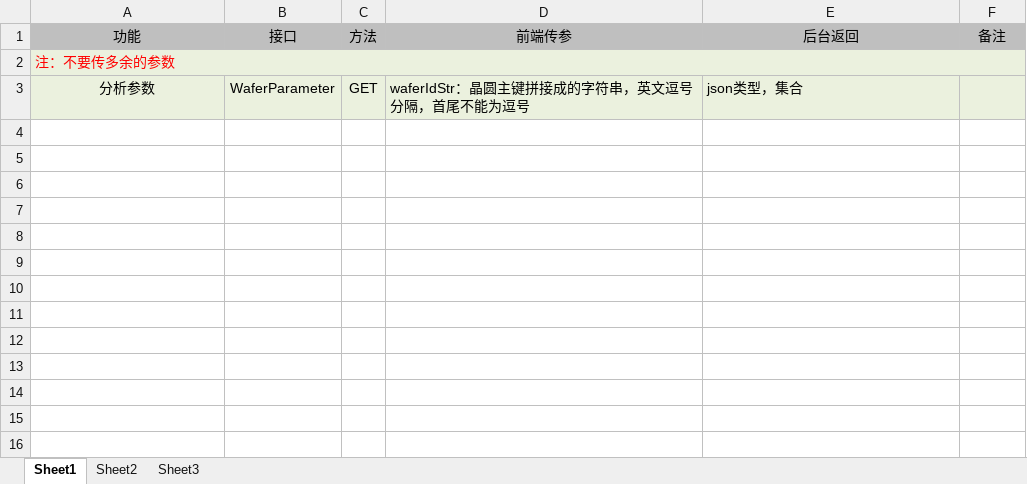
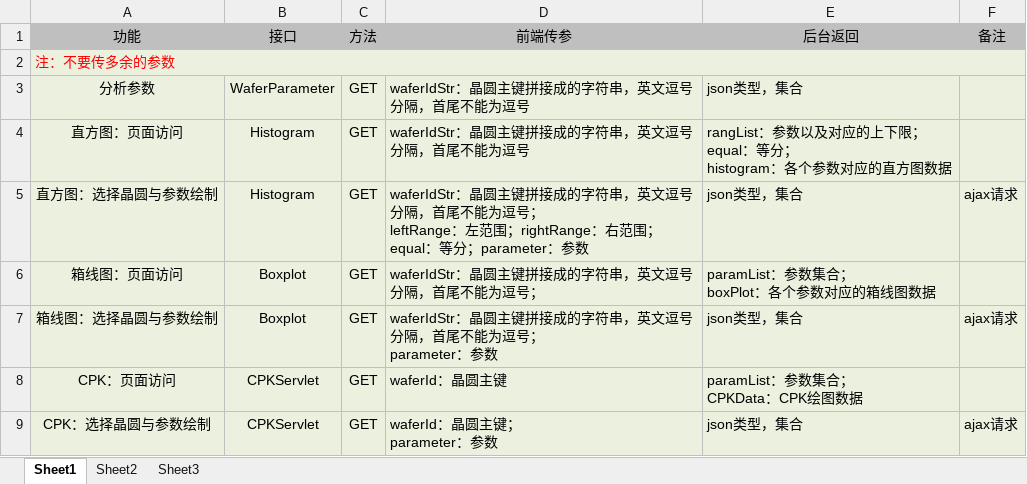
Before and after one commit to LGDHuaOPER/dataAnalysis, an Excel workbook: Documentation/接口交互文档版本记录/数据统计接口.xlsx, sheet Sheet1, drawn as a sheet; values as stored, in another font and other column widths than the file's, no borders; ↵ is a line break in a cell; the diff names each change by its address in the sheet, - before the commit and + after, or states it on an @@ line.

```diff
--- a/Documentation/接口交互文档版本记录/数据统计接口.xlsx (sheet Sheet1)
+++ b/Documentation/接口交互文档版本记录/数据统计接口.xlsx (sheet Sheet1)
+row 4: 直方图：页面访问 | Histogram | GET | waferIdStr：晶圆主键拼接成的字符串，英文逗号分隔，首尾不能为逗号 | rangList：参数以及对应的上下限； ↵ equal：等分； ↵ histogram：各个参数对应的直方图数据
+row 5: 直方图：选择晶圆与参数绘制 | Histogram | GET | waferIdStr：晶圆主键拼接成的字符串，英文逗号分隔，首尾不能为逗号； ↵ leftRange：左范围；rightRange：右范围； ↵ equal：等分；parameter：参数 | json类型，集合 | ajax请求
+row 6: 箱线图：页面访问 | Boxplot | GET | waferIdStr：晶圆主键拼接成的字符串，英文逗号分隔，首尾不能为逗号； | paramList：参数集合； ↵ boxPlot：各个参数对应的箱线图数据
+row 7: 箱线图：选择晶圆与参数绘制 | Boxplot | GET | waferIdStr：晶圆主键拼接成的字符串，英文逗号分隔，首尾不能为逗号； ↵ parameter：参数 | json类型，集合 | ajax请求
+row 8: CPK：页面访问 | CPKServlet | GET | waferId：晶圆主键 | paramList：参数集合； ↵ CPKData：CPK绘图数据
+row 9: CPK：选择晶圆与参数绘制 | CPKServlet | GET | waferId：晶圆主键； ↵ parameter：参数 | json类型，集合 | ajax请求
```
Also changed, not shown: 8 other files.
